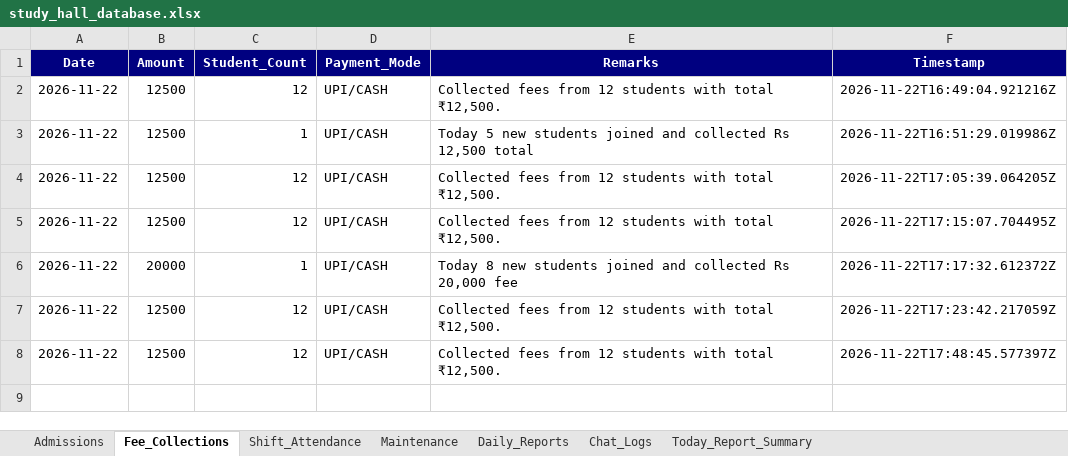
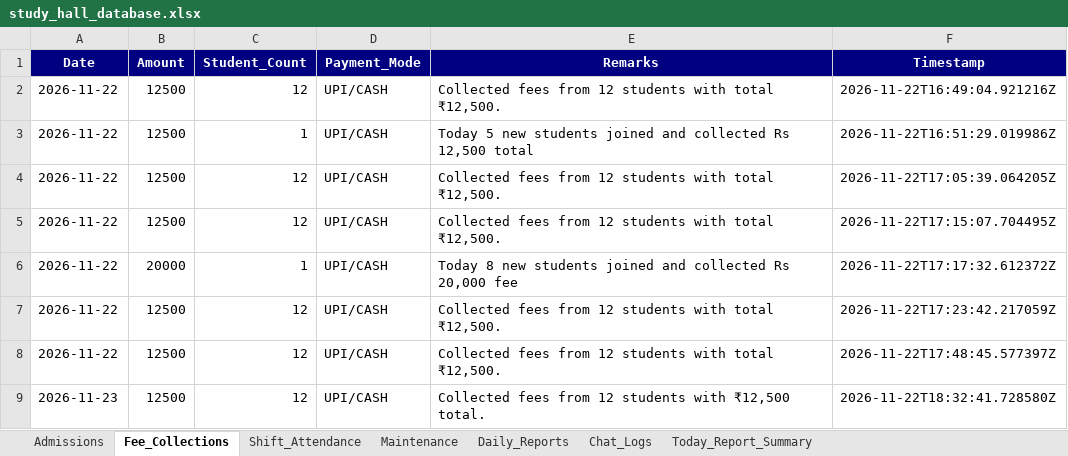
Before and after one commit to NithinJamisetty/radha-study-hall-management, an Excel workbook: backend/data/study_hall_database.xlsx, sheet Fee_Collections, drawn as a sheet; values as stored, in another font and other column widths than the file's, no borders; the diff names each change by its address in the sheet, - before the commit and + after, or states it on an @@ line.

```diff
--- a/backend/data/study_hall_database.xlsx (sheet Fee_Collections)
+++ b/backend/data/study_hall_database.xlsx (sheet Fee_Collections)
+row 9: 2026-11-23 | 12500 | 12 | UPI/CASH | Collected fees from 12 students with ₹12,500 total. | 2026-11-22T18:32:41.728580Z
```
Also changed, not shown: sheet Today_Report_Summary, sheet Chat_Logs, sheet Maintenance, sheet Daily_Reports, 7 other files.
